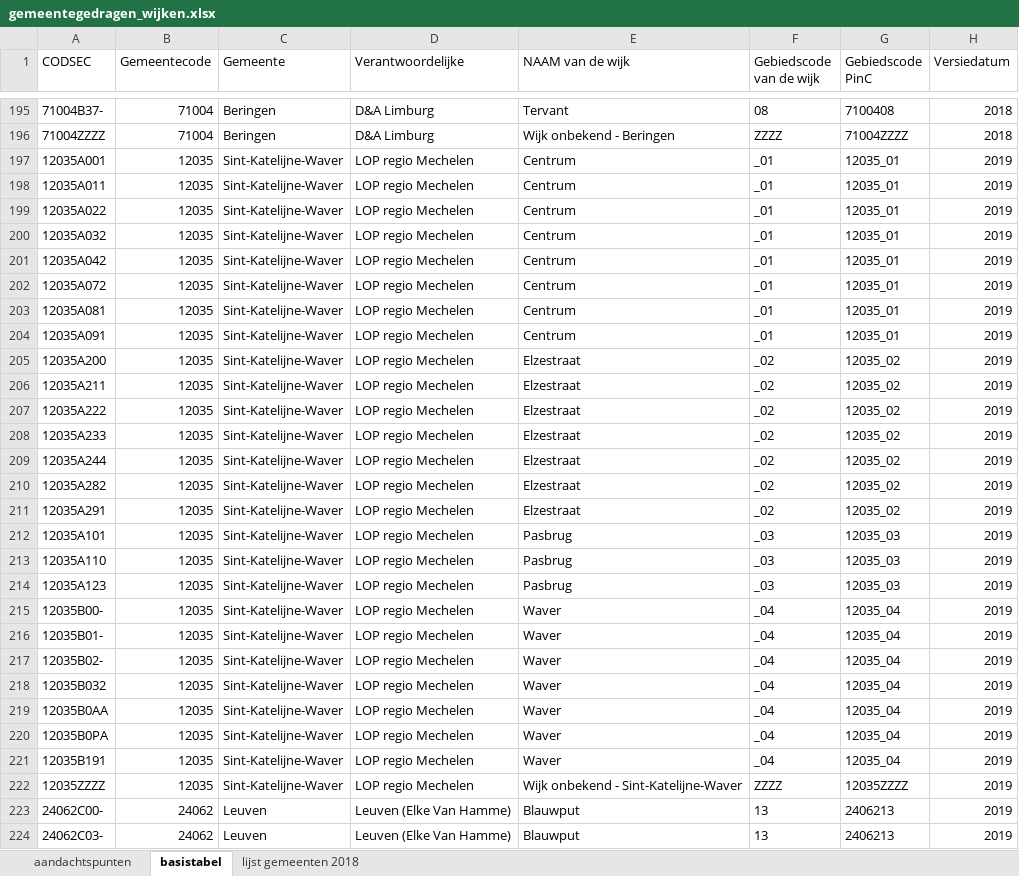
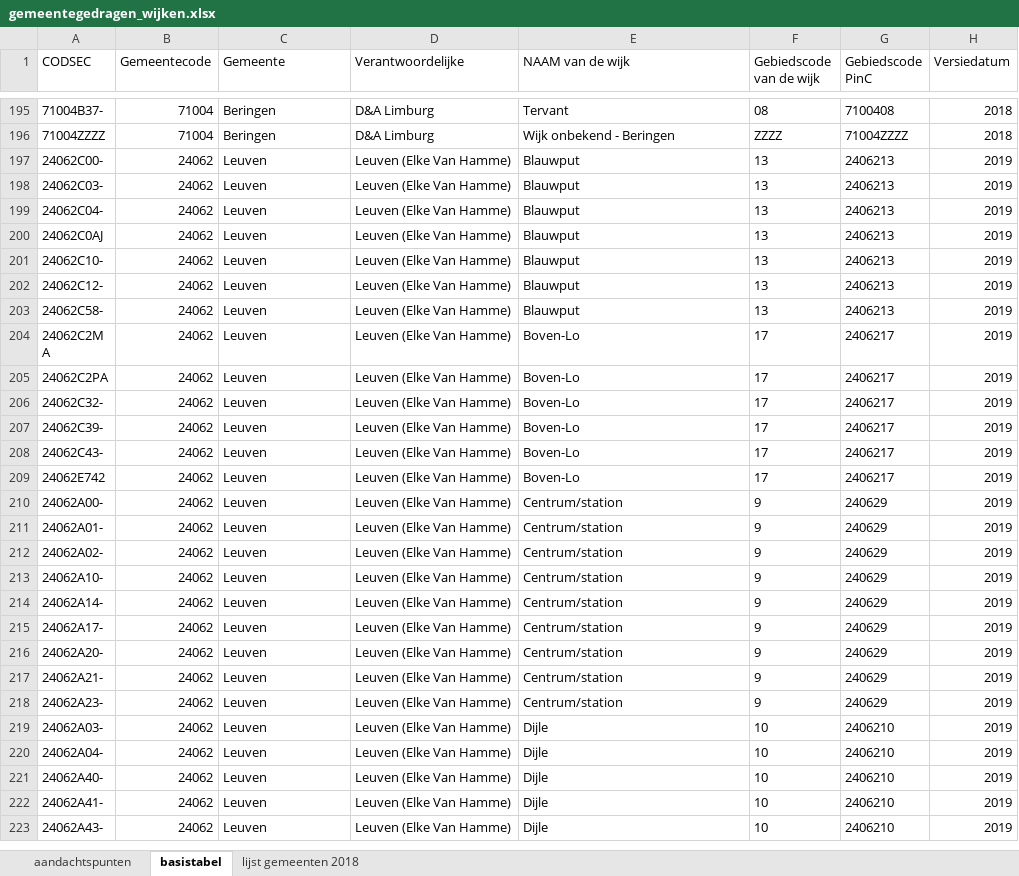
Before and after one commit to provinciesincijfers/gebiedsniveaus, an Excel workbook: gemeente_statsec_wijken/gemeentegedragen_wijken.xlsx, sheet basistabel, drawn as a sheet; only a part is shown, gaps mark what is left out; the shorter side is filled out with more unchanged rows; values as stored, in another font and other column widths than the file's, no borders; conditional formats not drawn; the diff names each change by its address in the sheet, - before the commit and + after, or states it on an @@ line.

Commit message:
Sint-Katelijne-Waver verwijderd
Omdat we niemand te pakken krijgen die kan bevestigen dat we deze mogen vrijgeven als open data

```diff
--- a/gemeente_statsec_wijken/gemeentegedragen_wijken.xlsx (sheet basistabel)
+++ b/gemeente_statsec_wijken/gemeentegedragen_wijken.xlsx (sheet basistabel)
-row 197: 12035A001 | 12035 | Sint-Katelijne-Waver | LOP regio Mechelen | Centrum | _01 | 12035_01 | 2019
-row 198: 12035A011 | 12035 | Sint-Katelijne-Waver | LOP regio Mechelen | Centrum | _01 | 12035_01 | 2019
-row 199: 12035A022 | 12035 | Sint-Katelijne-Waver | LOP regio Mechelen | Centrum | _01 | 12035_01 | 2019
-row 200: 12035A032 | 12035 | Sint-Katelijne-Waver | LOP regio Mechelen | Centrum | _01 | 12035_01 | 2019
-row 201: 12035A042 | 12035 | Sint-Katelijne-Waver | LOP regio Mechelen | Centrum | _01 | 12035_01 | 2019
-row 202: 12035A072 | 12035 | Sint-Katelijne-Waver | LOP regio Mechelen | Centrum | _01 | 12035_01 | 2019
-row 203: 12035A081 | 12035 | Sint-Katelijne-Waver | LOP regio Mechelen | Centrum | _01 | 12035_01 | 2019
-row 204: 12035A091 | 12035 | Sint-Katelijne-Waver | LOP regio Mechelen | Centrum | _01 | 12035_01 | 2019
-row 205: 12035A200 | 12035 | Sint-Katelijne-Waver | LOP regio Mechelen | Elzestraat | _02 | 12035_02 | 2019
-row 206: 12035A211 | 12035 | Sint-Katelijne-Waver | LOP regio Mechelen | Elzestraat | _02 | 12035_02 | 2019
-row 207: 12035A222 | 12035 | Sint-Katelijne-Waver | LOP regio Mechelen | Elzestraat | _02 | 12035_02 | 2019
-row 208: 12035A233 | 12035 | Sint-Katelijne-Waver | LOP regio Mechelen | Elzestraat | _02 | 12035_02 | 2019
-row 209: 12035A244 | 12035 | Sint-Katelijne-Waver | LOP regio Mechelen | Elzestraat | _02 | 12035_02 | 2019
-row 210: 12035A282 | 12035 | Sint-Katelijne-Waver | LOP regio Mechelen | Elzestraat | _02 | 12035_02 | 2019
-row 211: 12035A291 | 12035 | Sint-Katelijne-Waver | LOP regio Mechelen | Elzestraat | _02 | 12035_02 | 2019
-row 212: 12035A101 | 12035 | Sint-Katelijne-Waver | LOP regio Mechelen | Pasbrug | _03 | 12035_03 | 2019
-row 213: 12035A110 | 12035 | Sint-Katelijne-Waver | LOP regio Mechelen | Pasbrug | _03 | 12035_03 | 2019
-row 214: 12035A123 | 12035 | Sint-Katelijne-Waver | LOP regio Mechelen | Pasbrug | _03 | 12035_03 | 2019
-row 215: 12035B00- | 12035 | Sint-Katelijne-Waver | LOP regio Mechelen | Waver | _04 | 12035_04 | 2019
-row 216: 12035B01- | 12035 | Sint-Katelijne-Waver | LOP regio Mechelen | Waver | _04 | 12035_04 | 2019
-row 217: 12035B02- | 12035 | Sint-Katelijne-Waver | LOP regio Mechelen | Waver | _04 | 12035_04 | 2019
-row 218: 12035B032 | 12035 | Sint-Katelijne-Waver | LOP regio Mechelen | Waver | _04 | 12035_04 | 2019
-row 219: 12035B0AA | 12035 | Sint-Katelijne-Waver | LOP regio Mechelen | Waver | _04 | 12035_04 | 2019
-row 220: 12035B0PA | 12035 | Sint-Katelijne-Waver | LOP regio Mechelen | Waver | _04 | 12035_04 | 2019
-row 221: 12035B191 | 12035 | Sint-Katelijne-Waver | LOP regio Mechelen | Waver | _04 | 12035_04 | 2019
-row 222: 12035ZZZZ | 12035 | Sint-Katelijne-Waver | LOP regio Mechelen | Wijk onbekend - Sint-Katelijne-Waver | ZZZZ | 12035ZZZZ | 2019
```
Also changed, not shown: sheet aandachtspunten.
